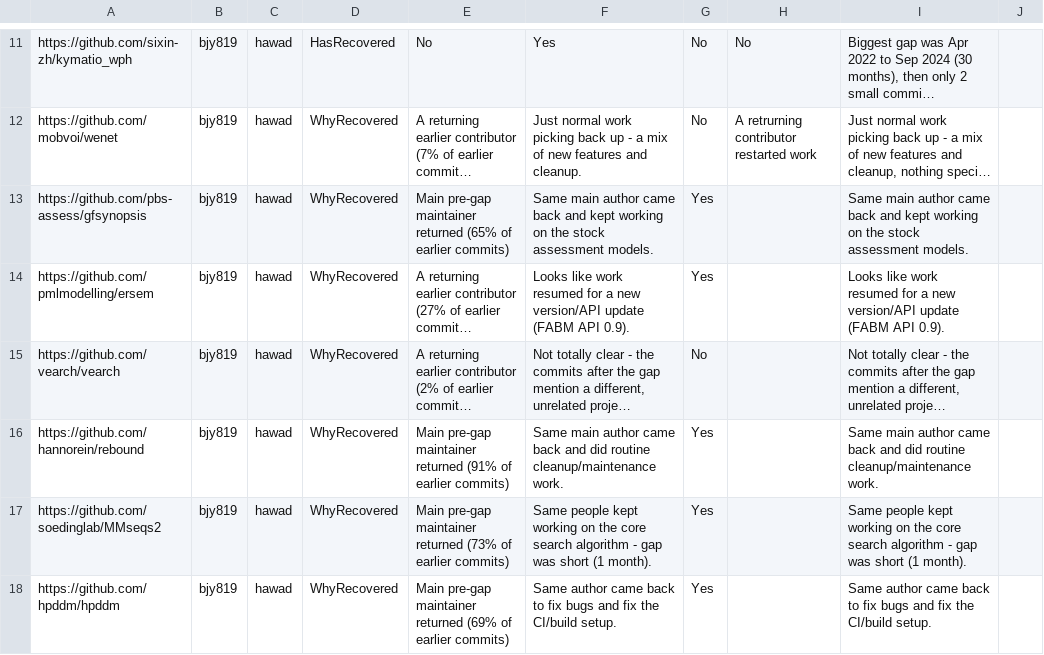
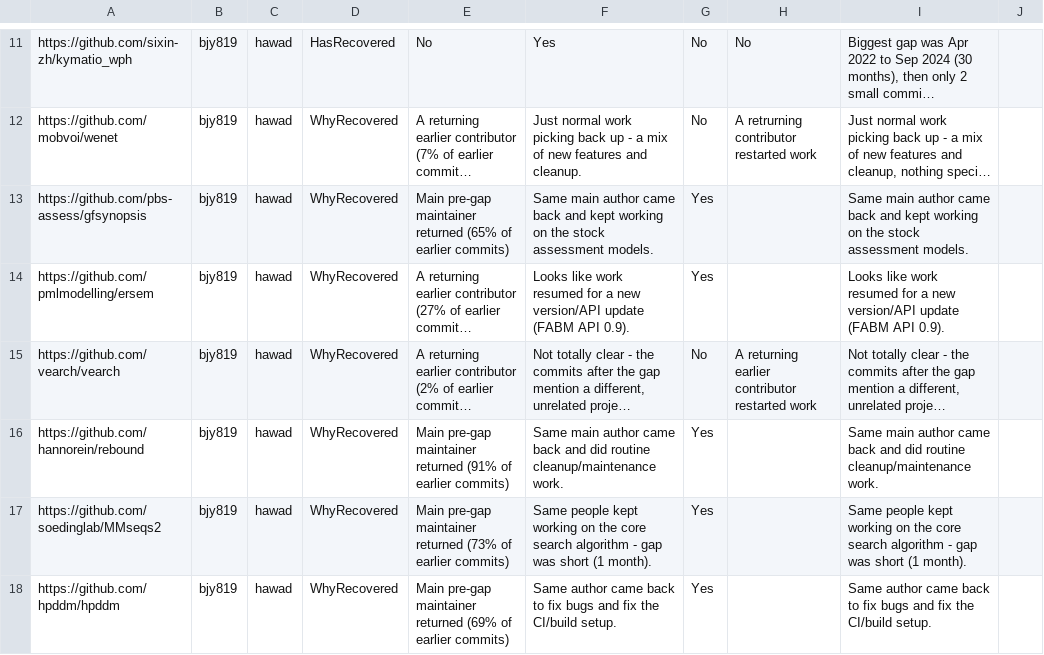
Before and after one commit to hamzaawad101/MiniProject3, a CSV file: hawad_validation_log.csv, drawn as a sheet; only a part is shown, gaps mark what is left out; long unchanged cells end in …; the diff names each change by its address in the sheet, - before the commit and + after, or states it on an @@ line.

```diff
--- a/hawad_validation_log.csv
+++ b/hawad_validation_log.csv
-H15: (empty)
+H15: A returning earlier contributor restarted work
```
Also changed, not shown: 3 other files.
